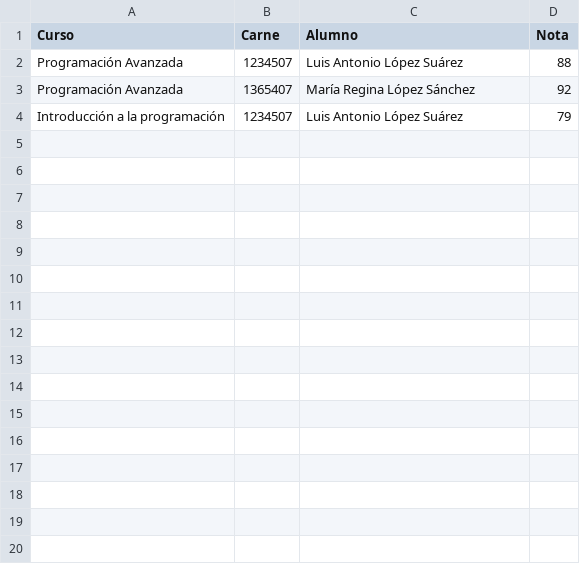
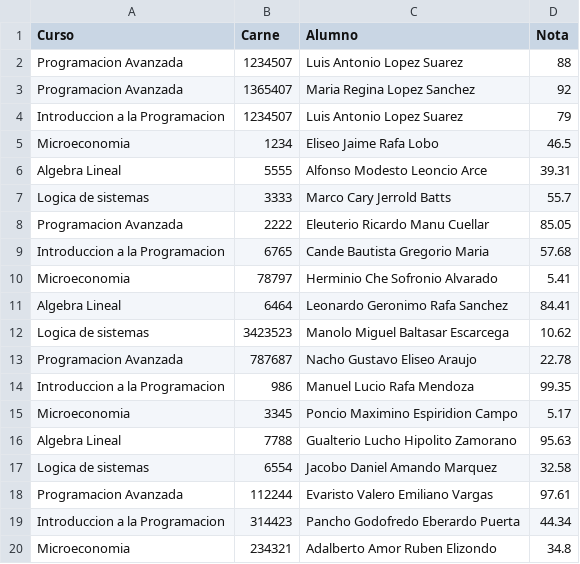
Before and after one commit to ccmorataya/proyectoFinalProgra2, a CSV file: usuarios_import.csv, drawn as a sheet; only a part is shown; the diff covers the shown part only.

```diff
--- a/usuarios_import.csv
+++ b/usuarios_import.csv
@@ -1,4 +1,20 @@
 Curso,Carne,Alumno,Nota
-Programación Avanzada,1234507,Luis Antonio López Suárez,88
-Programación Avanzada,1365407,María Regina López Sánchez,92
-Introducción a la programación,1234507,Luis Antonio López Suárez,79
+Programacion Avanzada,1234507,Luis Antonio Lopez Suarez,88
+Programacion Avanzada,1365407,Maria Regina Lopez Sanchez,92
+Introduccion a la Programacion,1234507,Luis Antonio Lopez Suarez,79
+Microeconomia,1234,Eliseo Jaime Rafa Lobo,46.5
+Algebra Lineal,5555,Alfonso Modesto Leoncio Arce,39.31
+Logica de sistemas,3333,Marco Cary Jerrold Batts,55.7
+Programacion Avanzada,2222,Eleuterio Ricardo Manu Cuellar,85.05
+Introduccion a la Programacion,6765,Cande Bautista Gregorio Maria,57.68
+Microeconomia,78797,Herminio Che Sofronio Alvarado,5.41
+Algebra Lineal,6464,Leonardo Geronimo Rafa Sanchez,84.41
+Logica de sistemas,3423523,Manolo Miguel Baltasar Escarcega,10.62
+Programacion Avanzada,787687,Nacho Gustavo Eliseo Araujo,22.78
+Introduccion a la Programacion,986,Manuel Lucio Rafa Mendoza,99.35
+Microeconomia,3345,Poncio Maximino Espiridion Campo,5.17
+Algebra Lineal,7788,Gualterio Lucho Hipolito Zamorano,95.63
+Logica de sistemas,6554,Jacobo Daniel Amando Marquez,32.58
+Programacion Avanzada,112244,Evaristo Valero Emiliano Vargas,97.61
+Introduccion a la Programacion,314423,Pancho Godofredo Eberardo Puerta,44.34
+Microeconomia,234321,Adalberto Amor Ruben Elizondo,34.8
```
Also changed, not shown: 32 added rows elsewhere in this file, 2 other files.
